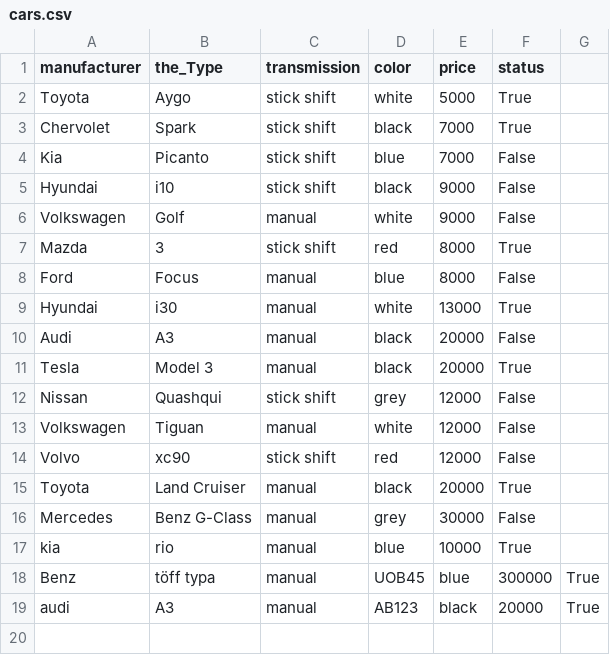
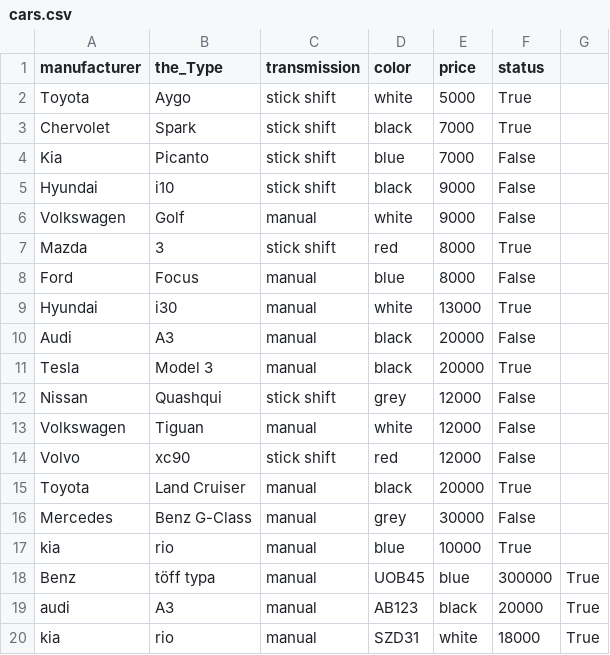
Before and after one commit to Birtab18/The_Car_Rental, a CSV file: data/cars.csv, drawn as a sheet; the diff names each change by its address in the sheet, - before the commit and + after, or states it on an @@ line.

```diff
--- a/data/cars.csv
+++ b/data/cars.csv
+row 20: kia | rio | manual | SZD31 | white | 18000 | True
```
Also changed, not shown: data/customers.csv, 3 other files.
